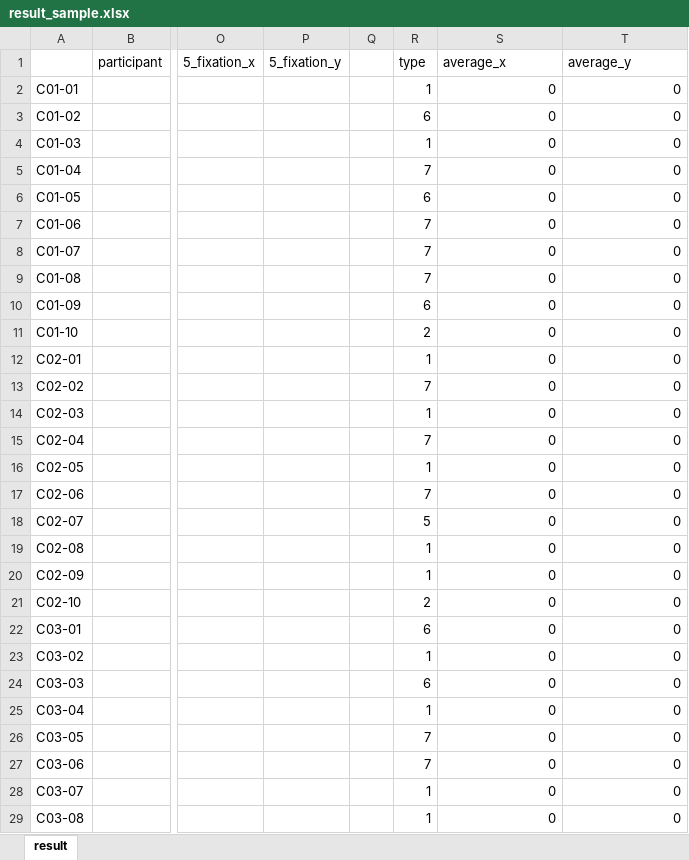
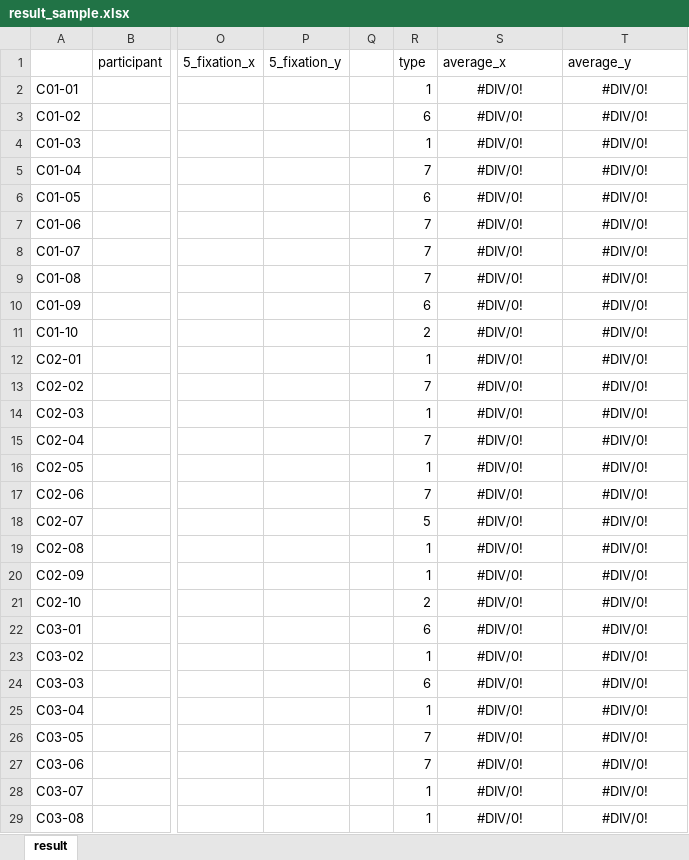
Before and after one commit to yuya-inagaki/research-calc-position, an Excel workbook: result/result_sample.xlsx, sheet result, drawn as a sheet; only a part is shown, gaps mark what is left out; values as stored, in another font and other column widths than the file's, no borders; the diff covers the shown part only; the diff names each change by its address in the sheet, - before the commit and + after, or states it on an @@ line.

```diff
--- a/result/result_sample.xlsx (sheet result)
+++ b/result/result_sample.xlsx (sheet result)
-S2:S29: 0
+S2:S29: #DIV/0!
-S2:T29 alignment: right
+S2:T29 alignment: center
-T2:T29: 0
+T2:T29: #DIV/0!
```
Also changed, not shown: 484 edited cells and cell formats elsewhere in this sheet, result/result_0-5.xlsx, 3 other files.
